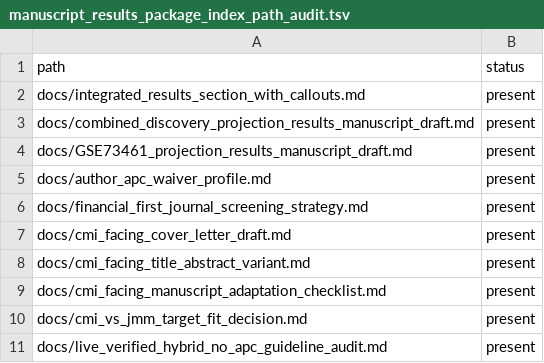
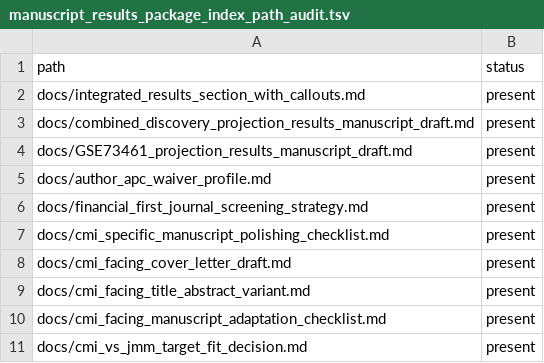
Before and after one commit to rmaghembe1/host-response-module-transportability, a TSV file: results/audits/manuscript_results_package_index_path_audit.tsv, drawn as a sheet; only a part is shown; the shorter side is filled out with more unchanged rows.

Commit message:
Update manuscript package index with CMI polishing checklist

```diff
--- a/results/audits/manuscript_results_package_index_path_audit.tsv
+++ b/results/audits/manuscript_results_package_index_path_audit.tsv
@@ -6,2 +6,3 @@ docs/author_apc_waiver_profile.md	present
 docs/financial_first_journal_screening_strategy.md	present
+docs/cmi_specific_manuscript_polishing_checklist.md	present
 docs/cmi_facing_cover_letter_draft.md	present
```
Also changed, not shown: 1 other file.
